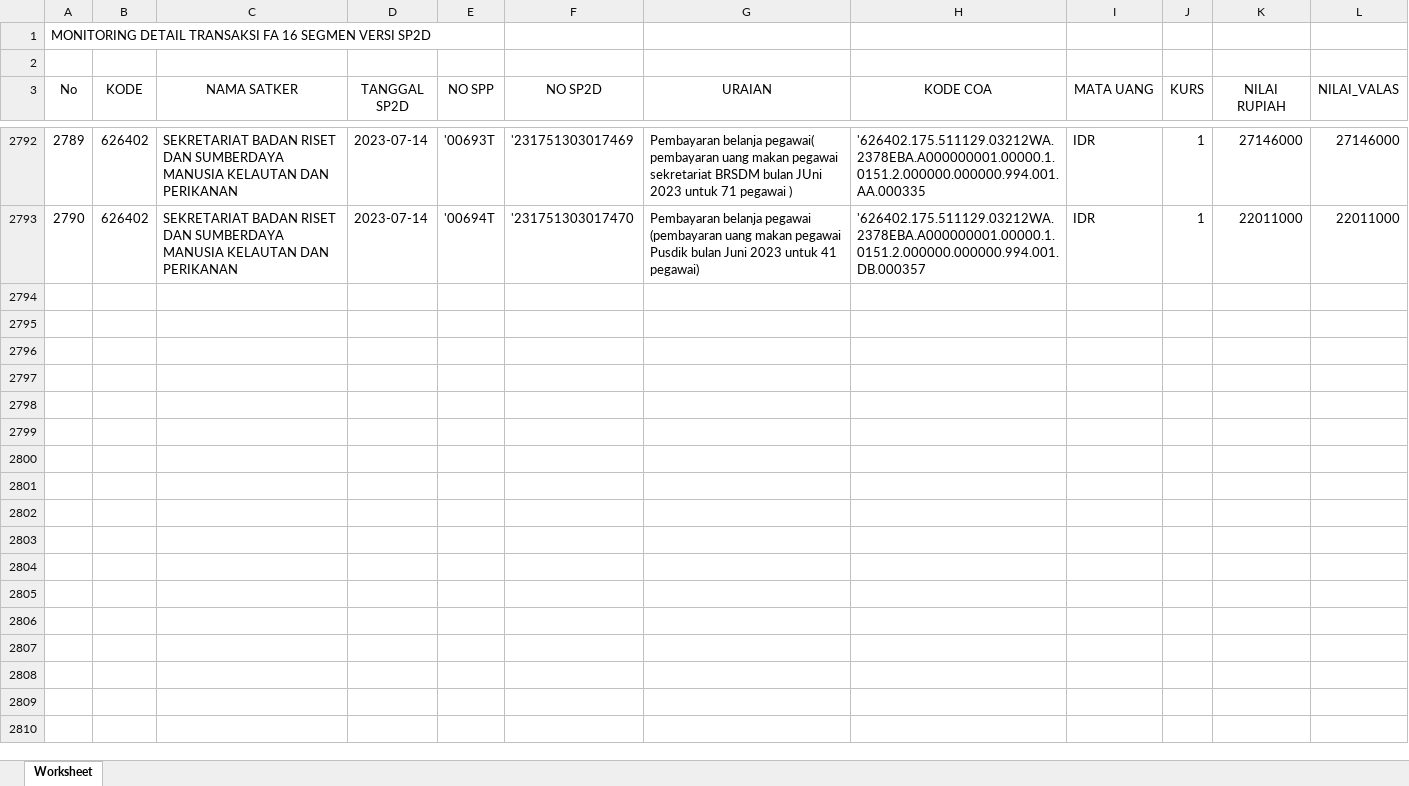
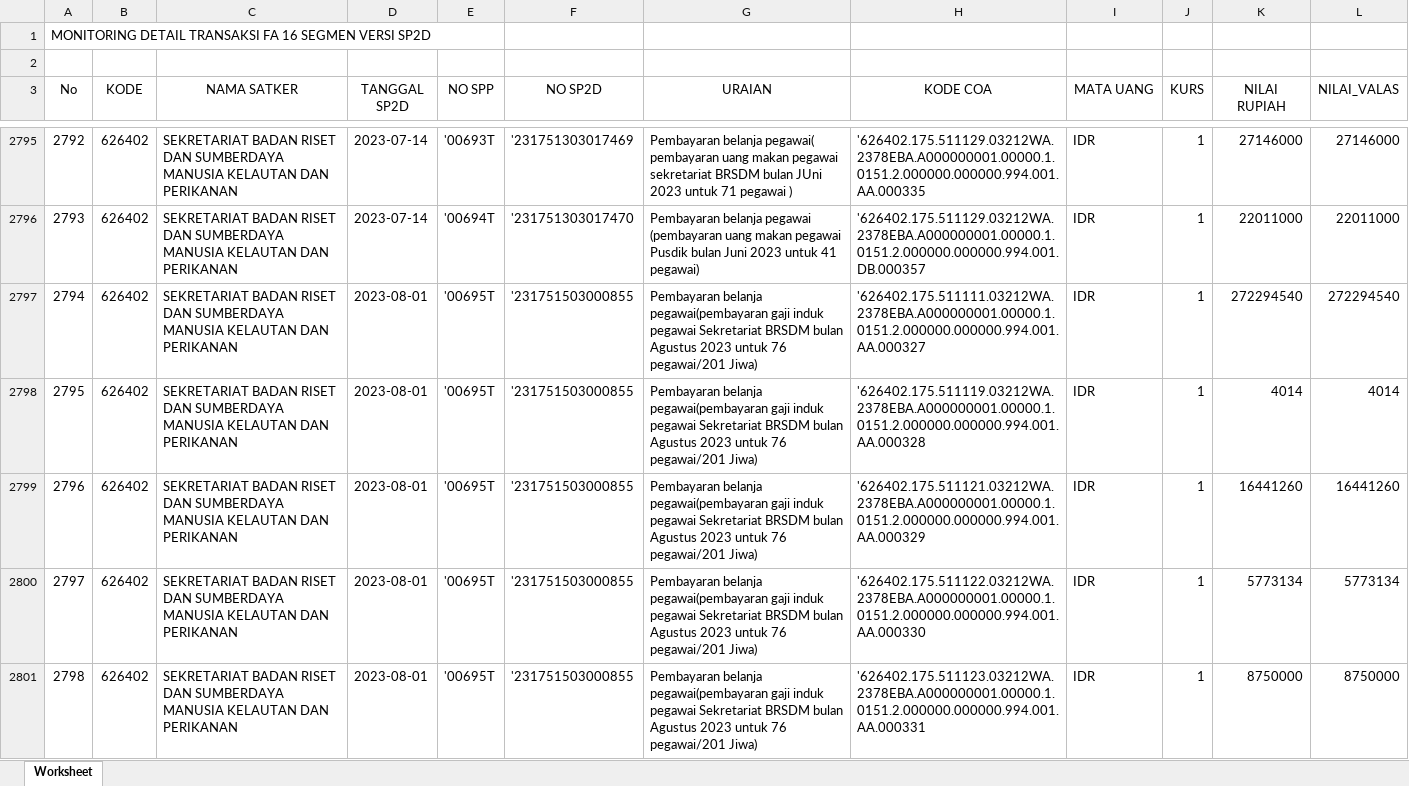
Before and after one commit to edimistiono/TA.2023, an Excel workbook: Database/MONITORING DETAIL TRANSAKSI FA 16 SEGMEN VERSI SP2D.xlsx, sheet Worksheet, drawn as a sheet; only a part is shown, gaps mark what is left out; values as stored, in another font and other column widths than the file's, no borders; the diff covers the shown part only; the diff names each change by its address in the sheet, - before the commit and + after, or states it on an @@ line.

```diff
--- a/Database/MONITORING DETAIL TRANSAKSI FA 16 SEGMEN VERSI SP2D.xlsx (sheet Worksheet)
+++ b/Database/MONITORING DETAIL TRANSAKSI FA 16 SEGMEN VERSI SP2D.xlsx (sheet Worksheet)
@@ column A (No) renumbered between rows 2747 and 2796 @@
+row 2797: 2794 | 626402 | SEKRETARIAT BADAN RISET DAN SUMBERDAYA MANUSIA KELAUTAN DAN PERIKANAN | 2023-08-01 | '00695T | '231751503000855 | Pembayaran belanja pegawai(pembayaran gaji induk pegawai Sekretariat BRSDM bulan Agustus 2023 untuk 76 pegawai/201 Jiwa) | '626402.175.511111.03212WA.2378EBA.A000000001.00000.1.0151.2.000000.000000.994.001.AA.000327 | IDR | 1 | 272294540 | 272294540
+row 2798: 2795 | 626402 | SEKRETARIAT BADAN RISET DAN SUMBERDAYA MANUSIA KELAUTAN DAN PERIKANAN | 2023-08-01 | '00695T | '231751503000855 | Pembayaran belanja pegawai(pembayaran gaji induk pegawai Sekretariat BRSDM bulan Agustus 2023 untuk 76 pegawai/201 Jiwa) | '626402.175.511119.03212WA.2378EBA.A000000001.00000.1.0151.2.000000.000000.994.001.AA.000328 | IDR | 1 | 4014 | 4014
+row 2799: 2796 | 626402 | SEKRETARIAT BADAN RISET DAN SUMBERDAYA MANUSIA KELAUTAN DAN PERIKANAN | 2023-08-01 | '00695T | '231751503000855 | Pembayaran belanja pegawai(pembayaran gaji induk pegawai Sekretariat BRSDM bulan Agustus 2023 untuk 76 pegawai/201 Jiwa) | '626402.175.511121.03212WA.2378EBA.A000000001.00000.1.0151.2.000000.000000.994.001.AA.000329 | IDR | 1 | 16441260 | 16441260
+row 2800: 2797 | 626402 | SEKRETARIAT BADAN RISET DAN SUMBERDAYA MANUSIA KELAUTAN DAN PERIKANAN | 2023-08-01 | '00695T | '231751503000855 | Pembayaran belanja pegawai(pembayaran gaji induk pegawai Sekretariat BRSDM bulan Agustus 2023 untuk 76 pegawai/201 Jiwa) | '626402.175.511122.03212WA.2378EBA.A000000001.00000.1.0151.2.000000.000000.994.001.AA.000330 | IDR | 1 | 5773134 | 5773134
+row 2801: 2798 | 626402 | SEKRETARIAT BADAN RISET DAN SUMBERDAYA MANUSIA KELAUTAN DAN PERIKANAN | 2023-08-01 | '00695T | '231751503000855 | Pembayaran belanja pegawai(pembayaran gaji induk pegawai Sekretariat BRSDM bulan Agustus 2023 untuk 76 pegawai/201 Jiwa) | '626402.175.511123.03212WA.2378EBA.A000000001.00000.1.0151.2.000000.000000.994.001.AA.000331 | IDR | 1 | 8750000 | 8750000
```
Also changed, not shown: 115 added rows elsewhere in this sheet, Database/Akrual.xlsx, Database/SP2D.xlsx, 4 other files.
